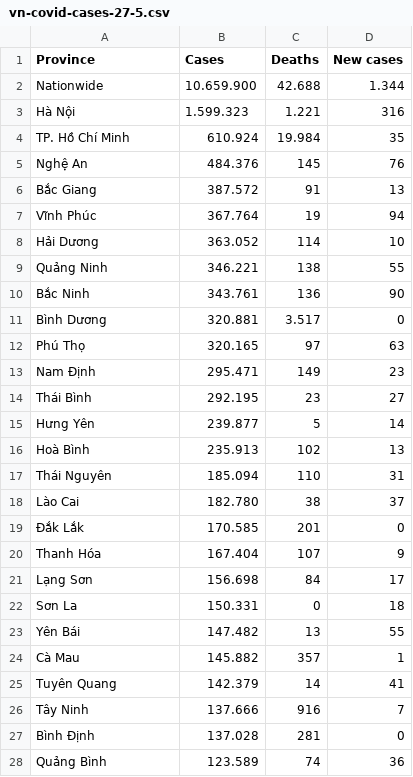
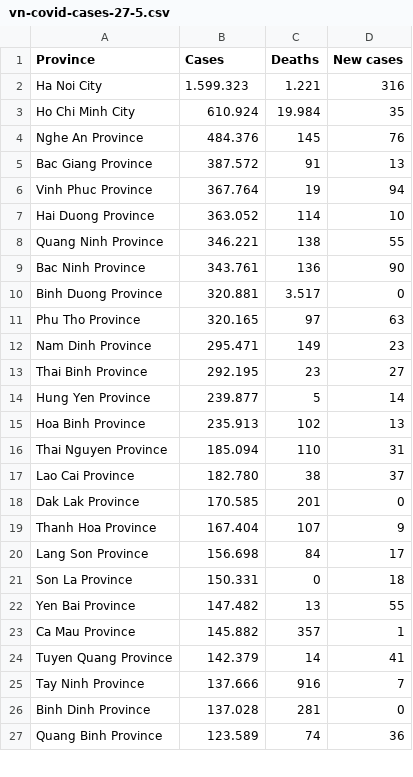
Before and after one commit to luongphucdien/Data-Visualization, a CSV file: vn-covid-cases-27-5.csv, drawn as a sheet; only a part is shown; the diff covers the shown part only.

Commit message:
Update vn-covid-cases-27-5.csv

```diff
--- a/vn-covid-cases-27-5.csv
+++ b/vn-covid-cases-27-5.csv
@@ -1,28 +1,27 @@
 Province,Cases,Deaths,New cases
-Nationwide,10.659.900,42.688,1.344
-Hà Nội,1.599.323,1.221,316
-TP. Hồ Chí Minh,610.924,19.984,35
-Nghệ An,484.376,145,76
-Bắc Giang,387.572,91,13
-Vĩnh Phúc,367.764,19,94
-Hải Dương,363.052,114,10
-Quảng Ninh,346.221,138,55
-Bắc Ninh,343.761,136,90
-Bình Dương,320.881,3.517,0
-Phú Thọ,320.165,97,63
-Nam Định,295.471,149,23
-Thái Bình,292.195,23,27
-Hưng Yên,239.877,5,14
-Hoà Bình,235.913,102,13
-Thái Nguyên,185.094,110,31
-Lào Cai,182.780,38,37
-Đắk Lắk,170.585,201,0
-Thanh Hóa,167.404,107,9
-Lạng Sơn,156.698,84,17
-Sơn La,150.331,0,18
-Yên Bái,147.482,13,55
-Cà Mau,145.882,357,1
-Tuyên Quang,142.379,14,41
-Tây Ninh,137.666,916,7
-Bình Định,137.028,281,0
-Quảng Bình,123.589,74,36
+Ha Noi City,1.599.323,1.221,316
+Ho Chi Minh City,610.924,19.984,35
+Nghe An Province,484.376,145,76
+Bac Giang Province,387.572,91,13
+Vinh Phuc Province,367.764,19,94
+Hai Duong Province,363.052,114,10
+Quang Ninh Province,346.221,138,55
+Bac Ninh Province,343.761,136,90
+Binh Duong Province,320.881,3.517,0
+Phu Tho Province,320.165,97,63
+Nam Dinh Province,295.471,149,23
+Thai Binh Province,292.195,23,27
+Hung Yen Province,239.877,5,14
+Hoa Binh Province,235.913,102,13
+Thai Nguyen Province,185.094,110,31
+Lao Cai Province,182.780,38,37
+Dak Lak Province,170.585,201,0
+Thanh Hoa Province,167.404,107,9
+Lang Son Province,156.698,84,17
+Son La Province,150.331,0,18
+Yen Bai Province,147.482,13,55
+Ca Mau Province,145.882,357,1
+Tuyen Quang Province,142.379,14,41
+Tay Ninh Province,137.666,916,7
+Binh Dinh Province,137.028,281,0
+Quang Binh Province,123.589,74,36
```
Also changed, not shown: 37 edited cells elsewhere in this file.
